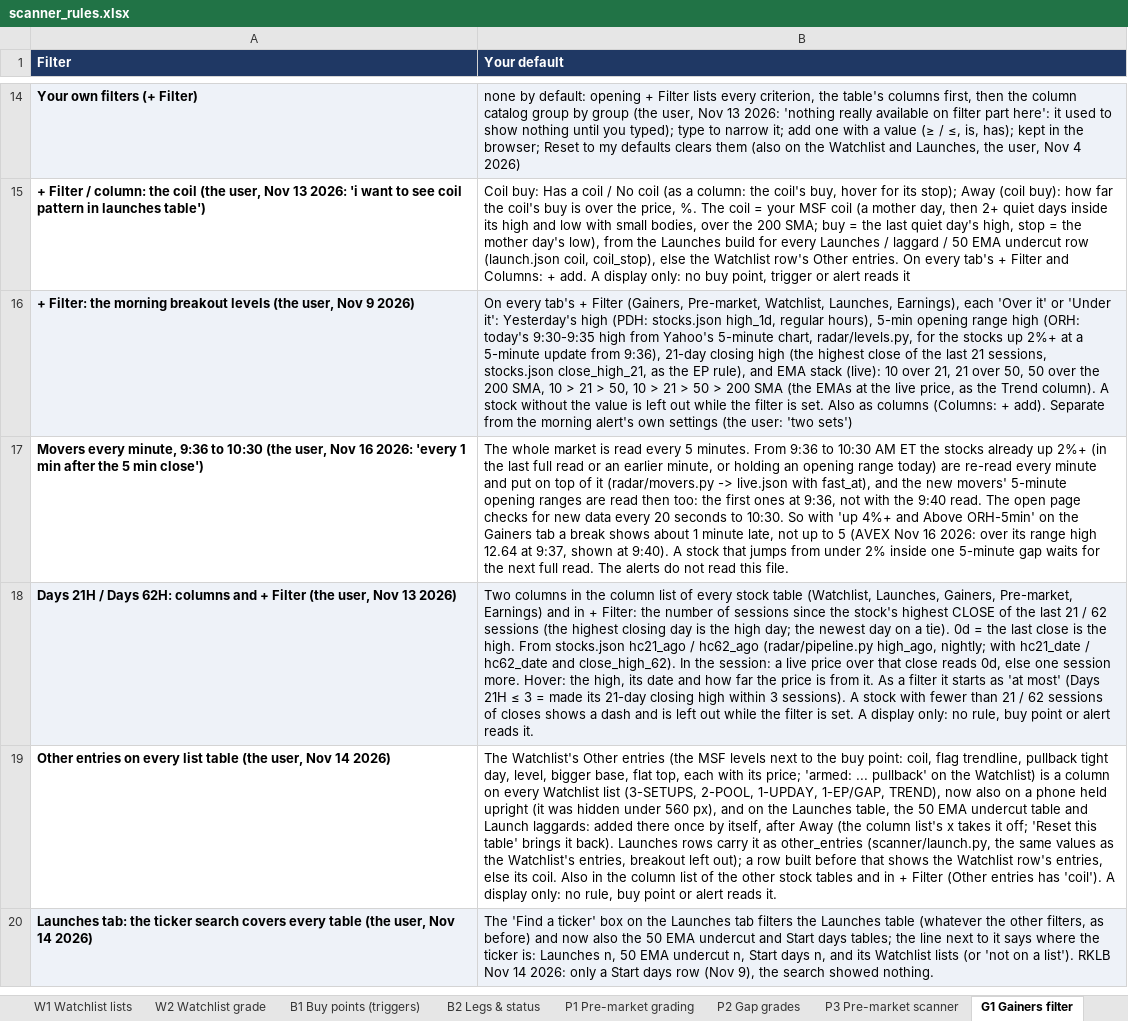
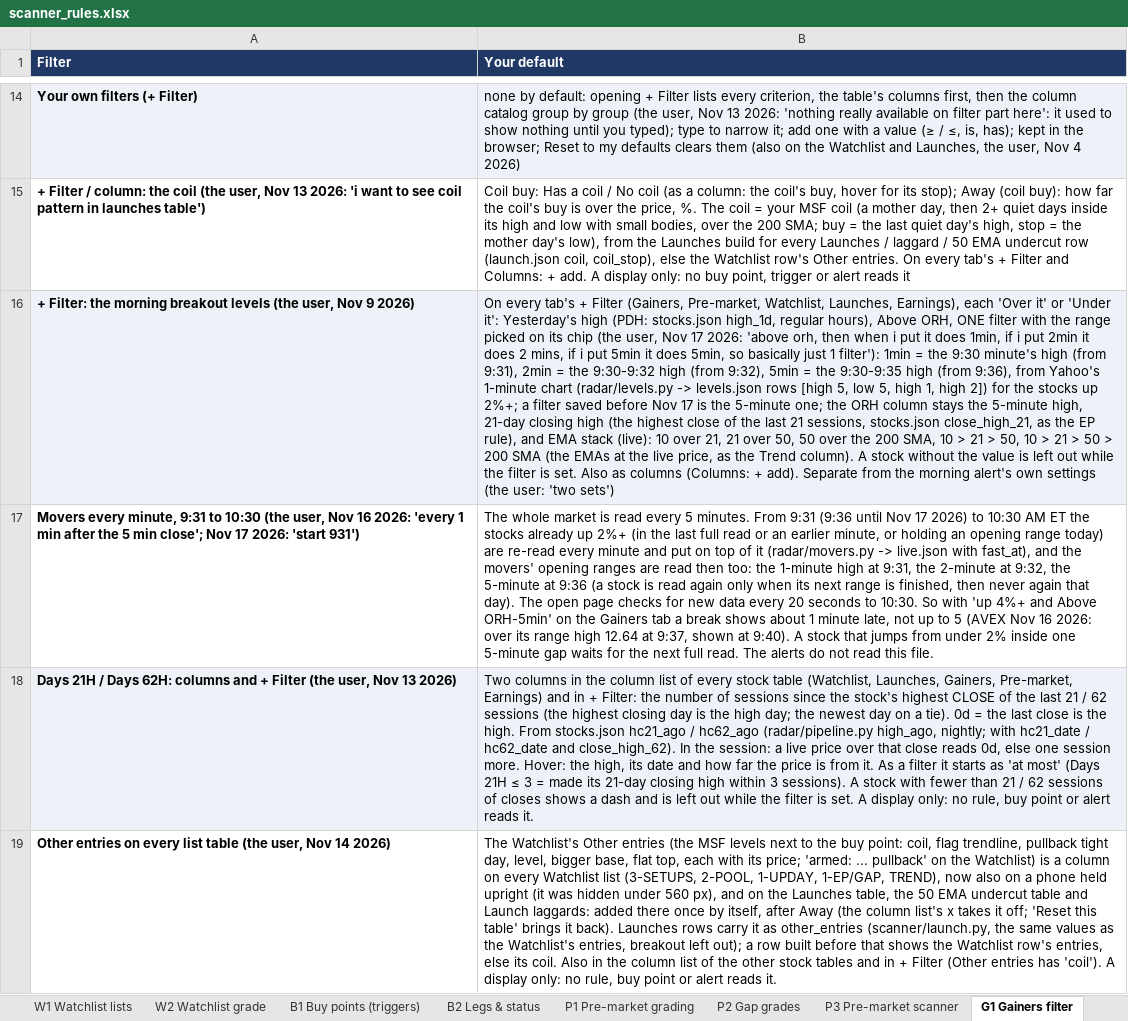
Before and after one commit to goattrader40-lgtm/radar-close-snapshots, an Excel workbook: rules/scanner_rules.xlsx, sheet G1 Gainers filter, drawn as a sheet; only a part is shown, gaps mark what is left out; the shorter side is filled out with more unchanged rows; values as stored, in another font and other column widths than the file's, no borders; the diff names each change by its address in the sheet, - before the commit and + after, or states it on an @@ line.

```diff
--- a/rules/scanner_rules.xlsx (sheet G1 Gainers filter)
+++ b/rules/scanner_rules.xlsx (sheet G1 Gainers filter)
-B16 (Your default): …regular hours), 5-min opening range high (ORH: today's 9:30-9:35 high from Yahoo's 5-minute chart, radar/levels.py, for the stocks up 2%+ at a 5-minute update from 9:36), 21-day closing…
+B16 (Your default): …regular hours), Above ORH, ONE filter with the range picked on its chip (the user, Nov 17 2026: 'above orh, then when i put it does 1min, if i put 2min it does 2 mins, if i put 5min it does 5min, so basically just 1 filter'): 1min = the 9:30 minute's high (from 9:31), 2min = the 9:30-9:32 high (from 9:32), 5min = the 9:30-9:35 high (from 9:36), from Yahoo's 1-minute chart (radar/levels.py -> levels.json rows [high 5, low 5, high 1, high 2]) for the stocks up 2%+; a filter saved before Nov 17 is the 5-minute one; the ORH column stays the 5-minute high, 21-day closing…
-A17 (Filter): …every minute, 9:36 to 10:30 (the user, Nov 16 2026: 'every 1 min after the 5 min close')
+A17 (Filter): …every minute, 9:31 to 10:30 (the user, Nov 16 2026: 'every 1 min after the 5 min close'; Nov 17 2026: 'start 931')
-B17 (Your default): …minutes. From 9:36 to 10:30 AM ET the stocks already up 2%+ (in the last full read or an earlier minute, or holding an opening range today) are re-read every minute and put on top of it (radar/movers.py -> live.json with fast_at), and the new movers' 5-minute opening ranges are read then too: the first ones at 9:36, not with the 9:40 read. The open…
+B17 (Your default): …minutes. From 9:31 (9:36 until Nov 17 2026) to 10:30 AM ET the stocks already up 2%+ (in the last full read or an earlier minute, or holding an opening range today) are re-read every minute and put on top of it (radar/movers.py -> live.json with fast_at), and the movers' opening ranges are read then too: the 1-minute high at 9:31, the 2-minute at 9:32, the 5-minute at 9:36 (a stock is read again only when its next range is finished, then never again that day). The open…
```
Also changed, not shown: sheet A1 Alerts, 9 other files.
